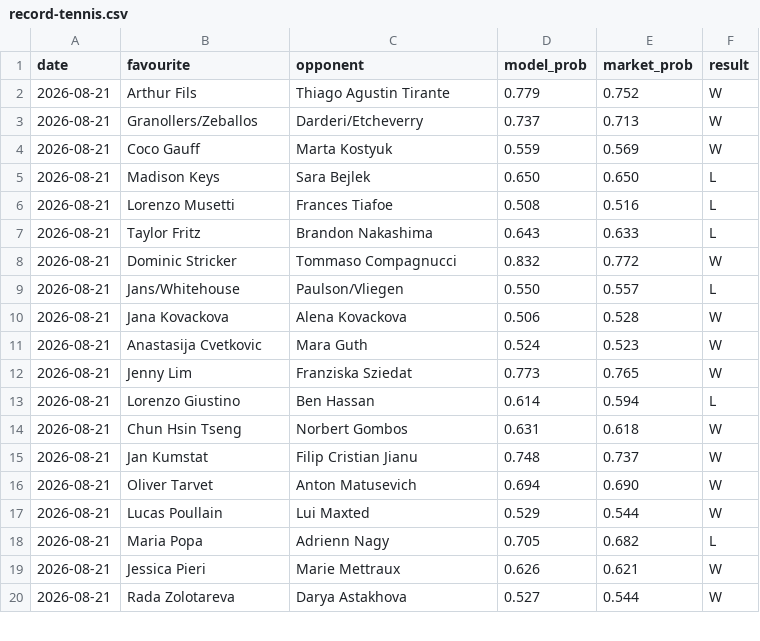
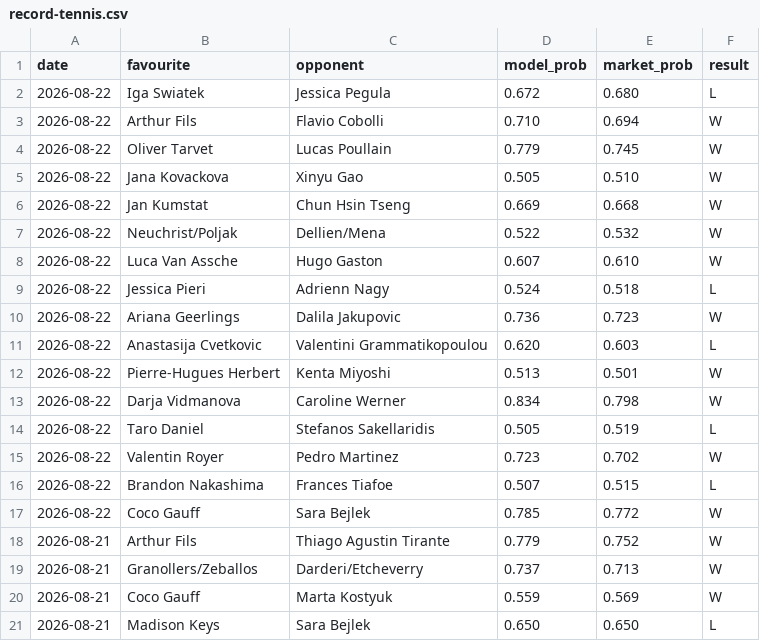
Before and after one commit to Altora-Analytics/altora-analytics, a CSV file: record-tennis.csv, drawn as a sheet; only a part is shown; the shorter side is filled out with more unchanged rows; the diff names each change by its address in the sheet, - before the commit and + after, or states it on an @@ line.

Commit message:
tennis record update

```diff
--- a/record-tennis.csv
+++ b/record-tennis.csv
+row 2: 2026-08-22 | Iga Swiatek | Jessica Pegula | 0.672 | 0.680 | L
+row 3: 2026-08-22 | Arthur Fils | Flavio Cobolli | 0.710 | 0.694 | W
+row 4: 2026-08-22 | Oliver Tarvet | Lucas Poullain | 0.779 | 0.745 | W
+row 5: 2026-08-22 | Jana Kovackova | Xinyu Gao | 0.505 | 0.510 | W
+row 6: 2026-08-22 | Jan Kumstat | Chun Hsin Tseng | 0.669 | 0.668 | W
+row 7: 2026-08-22 | Neuchrist/Poljak | Dellien/Mena | 0.522 | 0.532 | W
+row 8: 2026-08-22 | Luca Van Assche | Hugo Gaston | 0.607 | 0.610 | W
+row 9: 2026-08-22 | Jessica Pieri | Adrienn Nagy | 0.524 | 0.518 | L
+row 10: 2026-08-22 | Ariana Geerlings | Dalila Jakupovic | 0.736 | 0.723 | W
+row 11: 2026-08-22 | Anastasija Cvetkovic | Valentini Grammatikopoulou | 0.620 | 0.603 | L
+row 12: 2026-08-22 | Pierre-Hugues Herbert | Kenta Miyoshi | 0.513 | 0.501 | W
+row 13: 2026-08-22 | Darja Vidmanova | Caroline Werner | 0.834 | 0.798 | W
+row 14: 2026-08-22 | Taro Daniel | Stefanos Sakellaridis | 0.505 | 0.519 | L
+row 15: 2026-08-22 | Valentin Royer | Pedro Martinez | 0.723 | 0.702 | W
+row 16: 2026-08-22 | Brandon Nakashima | Frances Tiafoe | 0.507 | 0.515 | L
+row 17: 2026-08-22 | Coco Gauff | Sara Bejlek | 0.785 | 0.772 | W
```
Also changed, not shown: 1 other file.
